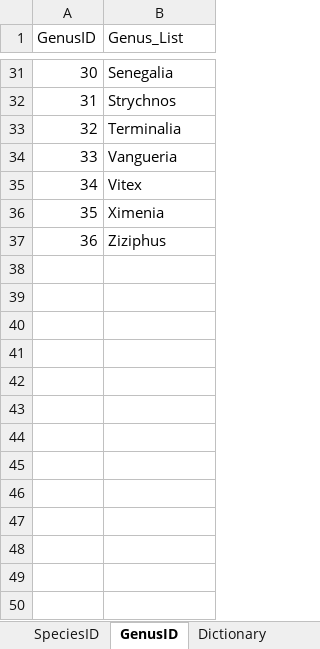
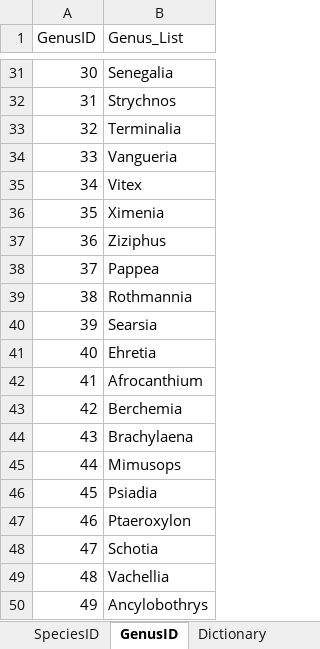
Before and after one commit to ManuelPopp/LeleNet, an Excel workbook: dat/xls/SpeciesList.xlsx, sheet GenusID, drawn as a sheet; only a part is shown, gaps mark what is left out; values as stored, in another font and other column widths than the file's, no borders; the diff names each change by its address in the sheet, - before the commit and + after, or states it on an @@ line.

```diff
--- a/dat/xls/SpeciesList.xlsx (sheet GenusID)
+++ b/dat/xls/SpeciesList.xlsx (sheet GenusID)
+row 38: 37 | Pappea
+row 39: 38 | Rothmannia
+row 40: 39 | Searsia
+row 41: 40 | Ehretia
+row 42: 41 | Afrocanthium
+row 43: 42 | Berchemia
+row 44: 43 | Brachylaena
+row 45: 44 | Mimusops
+row 46: 45 | Psiadia
+row 47: 46 | Ptaeroxylon
+row 48: 47 | Schotia
+row 49: 48 | Vachellia
+row 50: 49 | Ancylobothrys
```
Also changed, not shown: sheet Dictionary, sheet SpeciesID, other sheet tabs, dat/xls/Datasets.xlsx.
